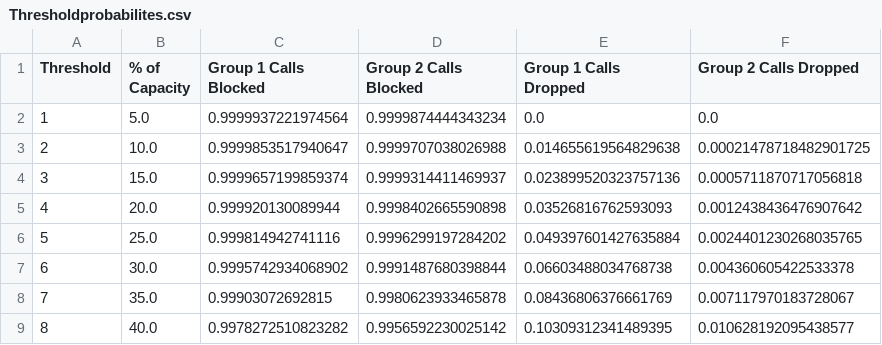
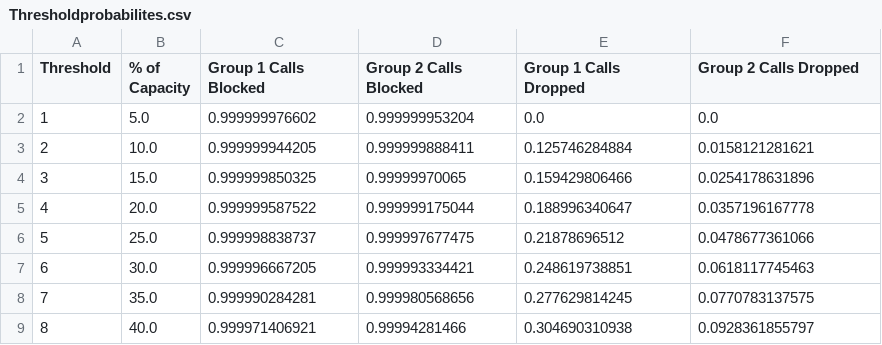
Before and after one commit to SnoWHandS/Cellular_JCAC_simulation, a CSV file: Output/Thresholdprobabilites.csv, drawn as a sheet; only a part is shown; the diff covers the shown part only.

```diff
--- a/Output/Thresholdprobabilites.csv
+++ b/Output/Thresholdprobabilites.csv
@@ -1,9 +1,9 @@
 Threshold, % of Capacity , Group 1 Calls Blocked,Group 2 Calls Blocked,Group 1 Calls Dropped,Group 2 Calls Dropped
-1,5.0,0.9999937221974564,0.9999874444343234,0.0,0.0
-2,10.0,0.9999853517940647,0.9999707038026988,0.014655619564829638,0.00021478718482901725
-3,15.0,0.9999657199859374,0.9999314411469937,0.023899520323757136,0.0005711870717056818
-4,20.0,0.999920130089944,0.9998402665590898,0.03526816762593093,0.0012438436476907642
-5,25.0,0.999814942741116,0.9996299197284202,0.049397601427635884,0.0024401230268035765
-6,30.0,0.9995742934068902,0.9991487680398844,0.06603488034768738,0.004360605422533378
-7,35.0,0.99903072692815,0.9980623933465878,0.08436806376661769,0.007117970183728067
-8,40.0,0.9978272510823282,0.9956592230025142,0.10309312341489395,0.010628192095438577
+1,5.0,0.999999976602,0.999999953204,0.0,0.0
+2,10.0,0.999999944205,0.999999888411,0.125746284884,0.0158121281621
+3,15.0,0.999999850325,0.99999970065,0.159429806466,0.0254178631896
+4,20.0,0.999999587522,0.999999175044,0.188996340647,0.0357196167778
+5,25.0,0.999998838737,0.999997677475,0.21878696512,0.0478677361066
+6,30.0,0.999996667205,0.999993334421,0.248619738851,0.0618117745463
+7,35.0,0.999990284281,0.999980568656,0.277629814245,0.0770783137575
+8,40.0,0.999971406921,0.99994281466,0.304690310938,0.0928361855797
```
Also changed, not shown: 49 edited cells elsewhere in this file, Output/BBUprobabilites.csv, Output/CallArrivalprobabilites.csv, 4 other files.
